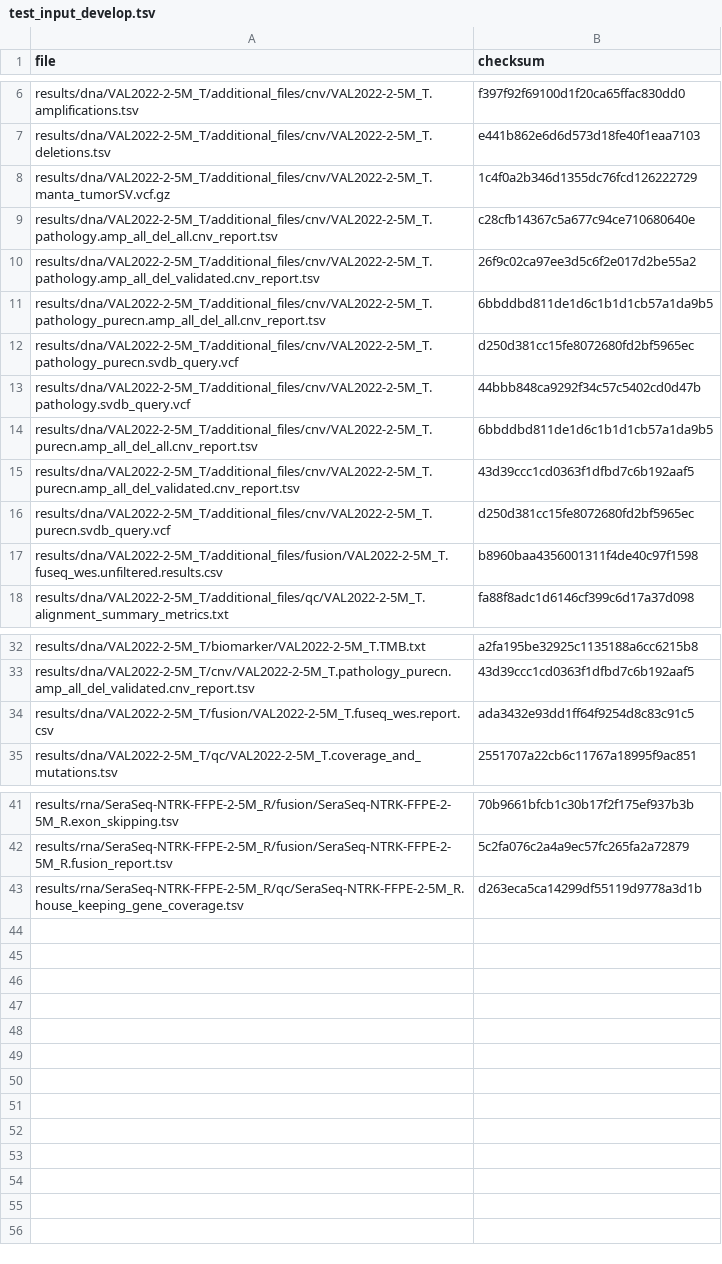
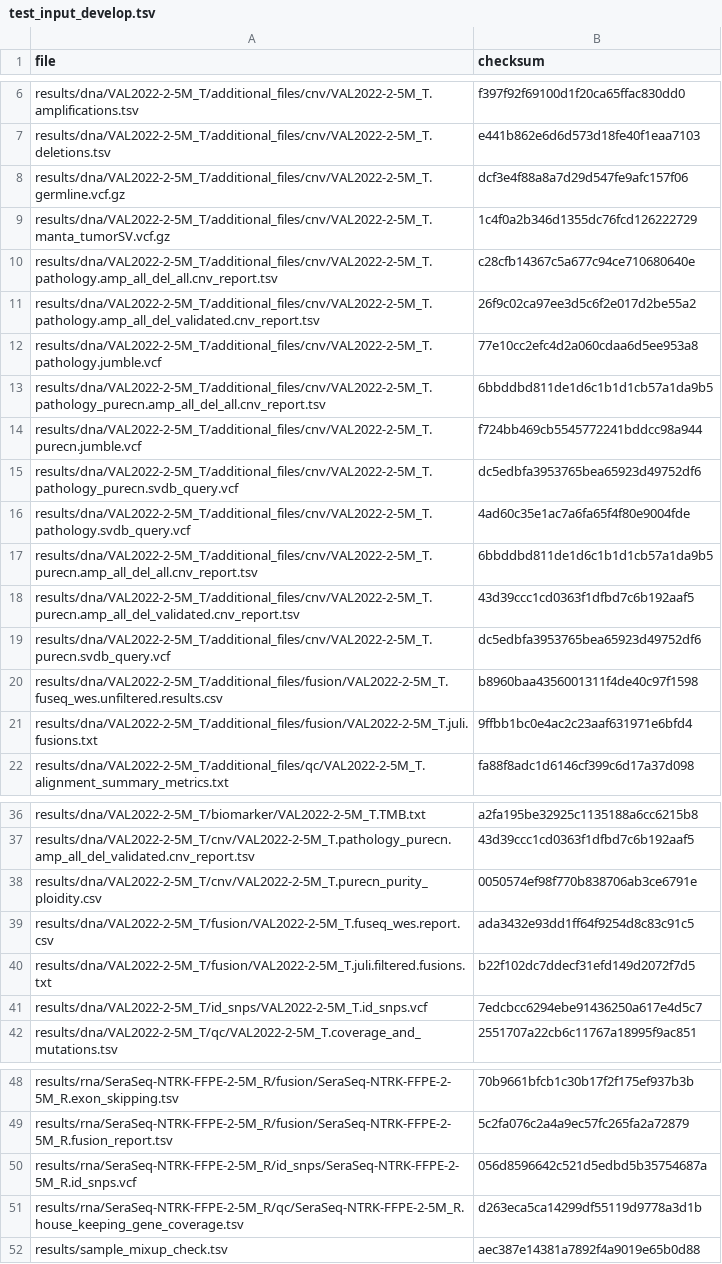
Before and after one commit to genomic-medicine-sweden/Twist_Solid, a TSV file: .tests/jenkins/test_input_develop.tsv, drawn as a sheet; only a part is shown, gaps mark what is left out.

Commit message:
feat(test_input_develop.tsv): Update list of files tested

```diff
--- a/.tests/jenkins/test_input_develop.tsv
+++ b/.tests/jenkins/test_input_develop.tsv
@@ -7,2 +7,3 @@ results/dna/VAL2022-2-5M_T/additional_files/cnv/VAL2022-2-5M_T.amplifications.ts
 results/dna/VAL2022-2-5M_T/additional_files/cnv/VAL2022-2-5M_T.deletions.tsv	e441b862e6d6d573d18fe40f1eaa7103
+results/dna/VAL2022-2-5M_T/additional_files/cnv/VAL2022-2-5M_T.germline.vcf.gz	dcf3e4f88a8a7d29d547fe9afc157f06
 results/dna/VAL2022-2-5M_T/additional_files/cnv/VAL2022-2-5M_T.manta_tumorSV.vcf.gz	1c4f0a2b346d1355dc76fcd126222729
@@ -10,9 +11,12 @@ results/dna/VAL2022-2-5M_T/additional_files/cnv/VAL2022-2-5M_T.pathology.amp_all
 results/dna/VAL2022-2-5M_T/additional_files/cnv/VAL2022-2-5M_T.pathology.amp_all_del_validated.cnv_report.tsv	26f9c02ca97ee3d5c6f2e017d2be55a2
+results/dna/VAL2022-2-5M_T/additional_files/cnv/VAL2022-2-5M_T.pathology.jumble.vcf	77e10cc2efc4d2a060cdaa6d5ee953a8
 results/dna/VAL2022-2-5M_T/additional_files/cnv/VAL2022-2-5M_T.pathology_purecn.amp_all_del_all.cnv_report.tsv	6bbddbd811de1d6c1b1d1cb57a1da9b5
-results/dna/VAL2022-2-5M_T/additional_files/cnv/VAL2022-2-5M_T.pathology_purecn.svdb_query.vcf	d250d381cc15fe8072680fd2bf5965ec
-results/dna/VAL2022-2-5M_T/additional_files/cnv/VAL2022-2-5M_T.pathology.svdb_query.vcf	44bbb848ca9292f34c57c5402cd0d47b
+results/dna/VAL2022-2-5M_T/additional_files/cnv/VAL2022-2-5M_T.purecn.jumble.vcf	f724bb469cb5545772241bddcc98a944
+results/dna/VAL2022-2-5M_T/additional_files/cnv/VAL2022-2-5M_T.pathology_purecn.svdb_query.vcf	dc5edbfa3953765bea65923d49752df6
+results/dna/VAL2022-2-5M_T/additional_files/cnv/VAL2022-2-5M_T.pathology.svdb_query.vcf	4ad60c35e1ac7a6fa65f4f80e9004fde
 results/dna/VAL2022-2-5M_T/additional_files/cnv/VAL2022-2-5M_T.purecn.amp_all_del_all.cnv_report.tsv	6bbddbd811de1d6c1b1d1cb57a1da9b5
 results/dna/VAL2022-2-5M_T/additional_files/cnv/VAL2022-2-5M_T.purecn.amp_all_del_validated.cnv_report.tsv	43d39ccc1cd0363f1dfbd7c6b192aaf5
-results/dna/VAL2022-2-5M_T/additional_files/cnv/VAL2022-2-5M_T.purecn.svdb_query.vcf	d250d381cc15fe8072680fd2bf5965ec
+results/dna/VAL2022-2-5M_T/additional_files/cnv/VAL2022-2-5M_T.purecn.svdb_query.vcf	dc5edbfa3953765bea65923d49752df6
 results/dna/VAL2022-2-5M_T/additional_files/fusion/VAL2022-2-5M_T.fuseq_wes.unfiltered.results.csv	b8960baa4356001311f4de40c97f1598
+results/dna/VAL2022-2-5M_T/additional_files/fusion/VAL2022-2-5M_T.juli.fusions.txt	9ffbb1bc0e4ac2c23aaf631971e6bfd4
 results/dna/VAL2022-2-5M_T/additional_files/qc/VAL2022-2-5M_T.alignment_summary_metrics.txt	fa88f8adc1d6146cf399c6d17a37d098
@@ -33,3 +37,6 @@ results/dna/VAL2022-2-5M_T/biomarker/VAL2022-2-5M_T.TMB.txt	a2fa195be32925c11351
 results/dna/VAL2022-2-5M_T/cnv/VAL2022-2-5M_T.pathology_purecn.amp_all_del_validated.cnv_report.tsv	43d39ccc1cd0363f1dfbd7c6b192aaf5
+results/dna/VAL2022-2-5M_T/cnv/VAL2022-2-5M_T.purecn_purity_ploidity.csv	0050574ef98f770b838706ab3ce6791e
 results/dna/VAL2022-2-5M_T/fusion/VAL2022-2-5M_T.fuseq_wes.report.csv	ada3432e93dd1ff64f9254d8c83c91c5
+results/dna/VAL2022-2-5M_T/fusion/VAL2022-2-5M_T.juli.filtered.fusions.txt	b22f102dc7ddecf31efd149d2072f7d5
+results/dna/VAL2022-2-5M_T/id_snps/VAL2022-2-5M_T.id_snps.vcf	7edcbcc6294ebe91436250a617e4d5c7
 results/dna/VAL2022-2-5M_T/qc/VAL2022-2-5M_T.coverage_and_mutations.tsv	2551707a22cb6c11767a18995f9ac851
@@ -42,2 +49,4 @@ results/rna/SeraSeq-NTRK-FFPE-2-5M_R/fusion/SeraSeq-NTRK-FFPE-2-5M_R.exon_skippi
 results/rna/SeraSeq-NTRK-FFPE-2-5M_R/fusion/SeraSeq-NTRK-FFPE-2-5M_R.fusion_report.tsv	5c2fa076c2a4a9ec57fc265fa2a72879
+results/rna/SeraSeq-NTRK-FFPE-2-5M_R/id_snps/SeraSeq-NTRK-FFPE-2-5M_R.id_snps.vcf	056d8596642c521d5edbd5b35754687a
 results/rna/SeraSeq-NTRK-FFPE-2-5M_R/qc/SeraSeq-NTRK-FFPE-2-5M_R.house_keeping_gene_coverage.tsv	d263eca5ca14299df55119d9778a3d1b
+results/sample_mixup_check.tsv	aec387e14381a7892f4a9019e65b0d88
```
